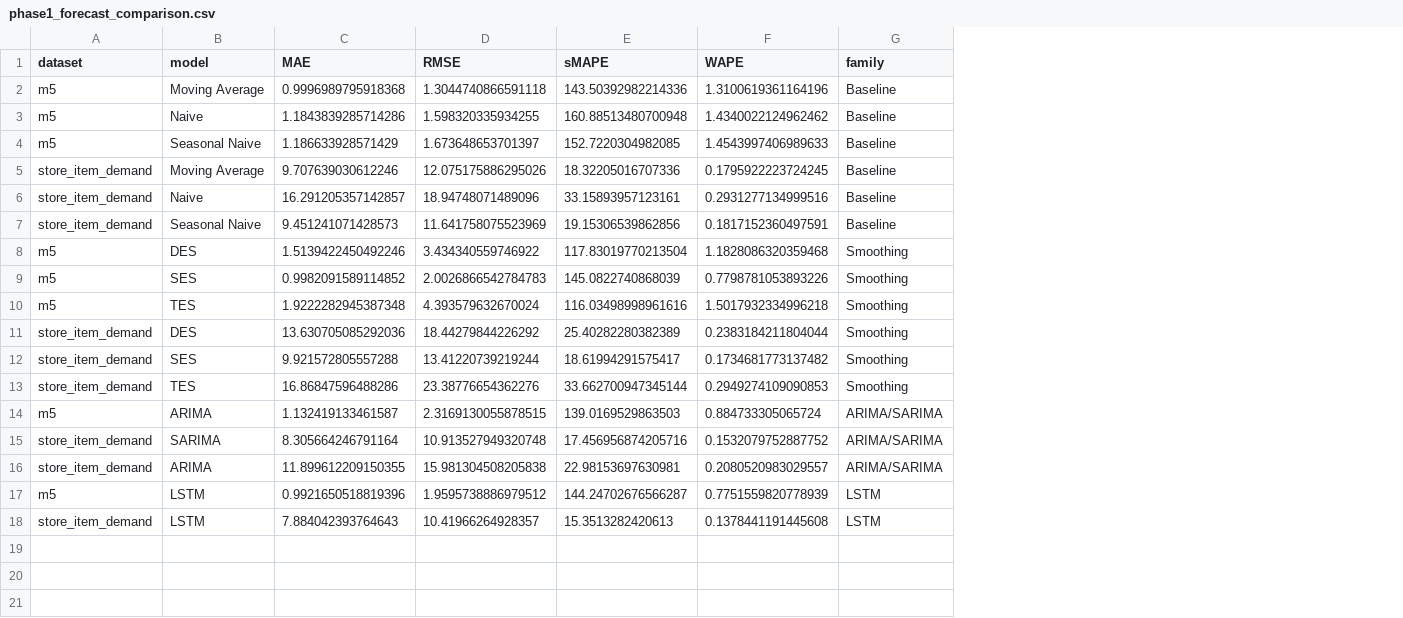
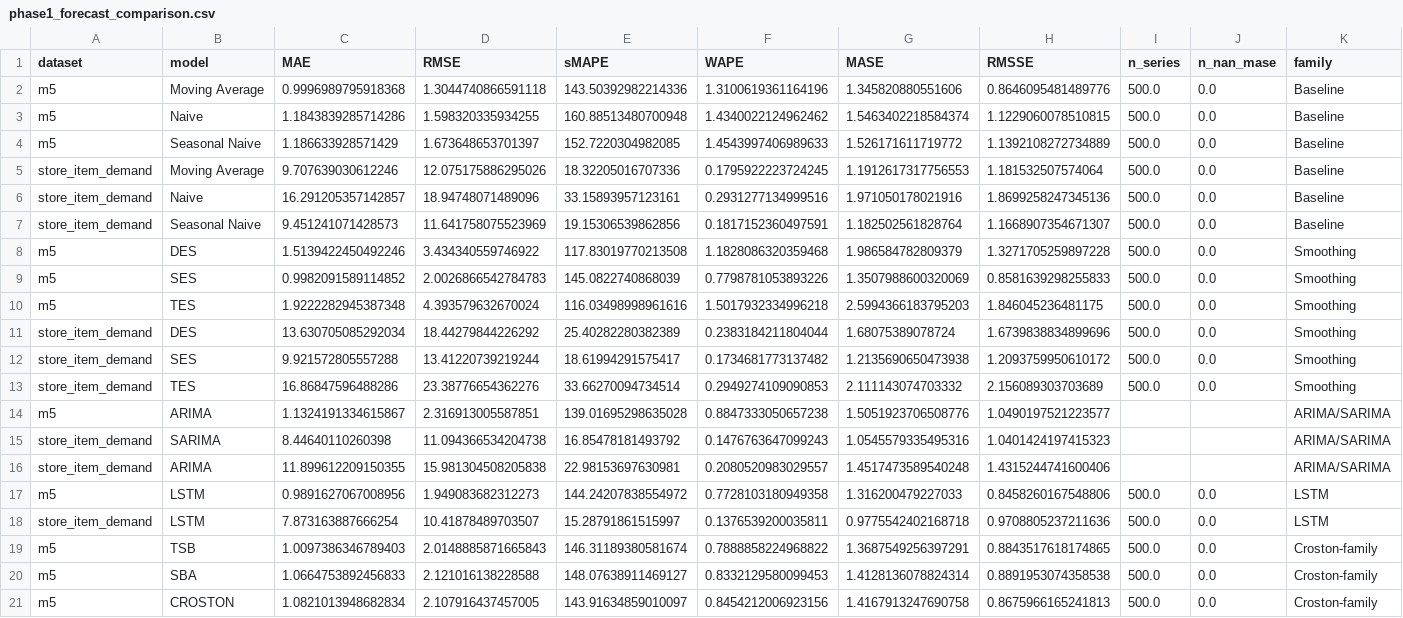
Before and after one commit to srivatsacool/ai-inventory-optimization, a CSV file: 06_results/inventory/phase1_forecast_comparison.csv, drawn as a sheet; only a part is shown; removed rows and columns are numbered as before the commit, all else as after; rows hold the shown columns only; the diff names each change by its address in the sheet, - before the commit and + after, or states it on an @@ line.

Commit message:
evidence-freeze: commit final post-hardening inventory results (Croston family, SARIMA full500, shared policy) and regenerated inventory figures

```diff
--- a/06_results/inventory/phase1_forecast_comparison.csv
+++ b/06_results/inventory/phase1_forecast_comparison.csv
+column G (MASE), rows 2-14: 1.345820880551606 | 1.5463402218584374 | 1.526171611719772 | 1.1912617317756553 | 1.971050178021916 | 1.182502561828764 | 1.986584782809379 | 1.3507988600320069 | 2.5994366183795203 | 1.68075389078724 | 1.2135690650473938 | 2.111143074703332 | 1.5051923706508776; rows 16-18: 1.4517473589540248 | 1.316200479227033 | 0.9775542402168718
+column H (RMSSE), rows 2-14: 0.8646095481489776 | 1.1229060078510815 | 1.1392108272734889 | 1.181532507574064 | 1.8699258247345136 | 1.1668907354671307 | 1.3271705259897228 | 0.8581639298255833 | 1.846045236481175 | 1.6739838834899696 | 1.2093759950610172 | 2.156089303703689 | 1.0490197521223577; rows 16-18: 1.4315244741600406 | 0.8458260167548806 | 0.9708805237211636
+column I (n_series), rows 2-13: all 500.0; rows 17-18: 500.0 | 500.0
+column J (n_nan_mase), rows 2-13: all 0.0; rows 17-18: 0.0 | 0.0
-E8 (sMAPE): 117.83019770213504
+E8 (sMAPE): 117.83019770213508
-C11 (MAE): 13.630705085292036
+C11 (MAE): 13.630705085292034
-E13 (sMAPE): 33.662700947345144
+E13 (sMAPE): 33.66270094734514
-C14 (MAE): 1.132419133461587
+C14 (MAE): 1.1324191334615867
-D14 (RMSE): 2.3169130055878515
+D14 (RMSE): 2.316913005587851
-E14 (sMAPE): 139.0169529863503
+E14 (sMAPE): 139.01695298635028
-F14 (WAPE): 0.884733305065724
+F14 (WAPE): 0.8847333050657238
-row 15: store_item_demand | SARIMA | 8.305664246791164 | 10.913527949320748 | 17.456956874205716 | 0.1532079752887752 | ARIMA/SARIMA
+row 15: store_item_demand | SARIMA | 8.44640110260398 | 11.094366534204738 | 16.85478181493792 | 0.1476763647099243 | 1.0545579335495316 | 1.0401424197415323 |  |  | ARIMA/SARIMA
-C17 (MAE): 0.9921650518819396
+C17 (MAE): 0.9891627067008956
-D17 (RMSE): 1.9595738886979512
+D17 (RMSE): 1.949083682312273
-E17 (sMAPE): 144.24702676566287
+E17 (sMAPE): 144.24207838554972
-F17 (WAPE): 0.7751559820778939
+F17 (WAPE): 0.7728103180949358
-C18 (MAE): 7.884042393764643
+C18 (MAE): 7.873163887666254
-D18 (RMSE): 10.41966264928357
+D18 (RMSE): 10.41878489703507
-E18 (sMAPE): 15.3513282420613
+E18 (sMAPE): 15.28791861515997
-F18 (WAPE): 0.1378441191445608
+F18 (WAPE): 0.1376539200035811
+row 19: m5 | TSB | 1.0097386346789403 | 2.0148885871665843 | 146.31189380581674 | 0.7888858224968822 | 1.3687549256397291 | 0.8843517618174865 | 500.0 | 0.0 | Croston-family
+row 20: m5 | SBA | 1.0664753892456833 | 2.121016138228588 | 148.07638911469127 | 0.8332129580099453 | 1.4128136078824314 | 0.8891953074358538 | 500.0 | 0.0 | Croston-family
+row 21: m5 | CROSTON | 1.0821013948682834 | 2.107916437457005 | 143.91634859010097 | 0.8454212006923156 | 1.4167913247690758 | 0.8675966165241813 | 500.0 | 0.0 | Croston-family
```
Also changed, not shown: 06_results/inventory/inventory_by_model.csv, 06_results/inventory/inventory_comparison_with_forecasting.csv, 19 other files.
